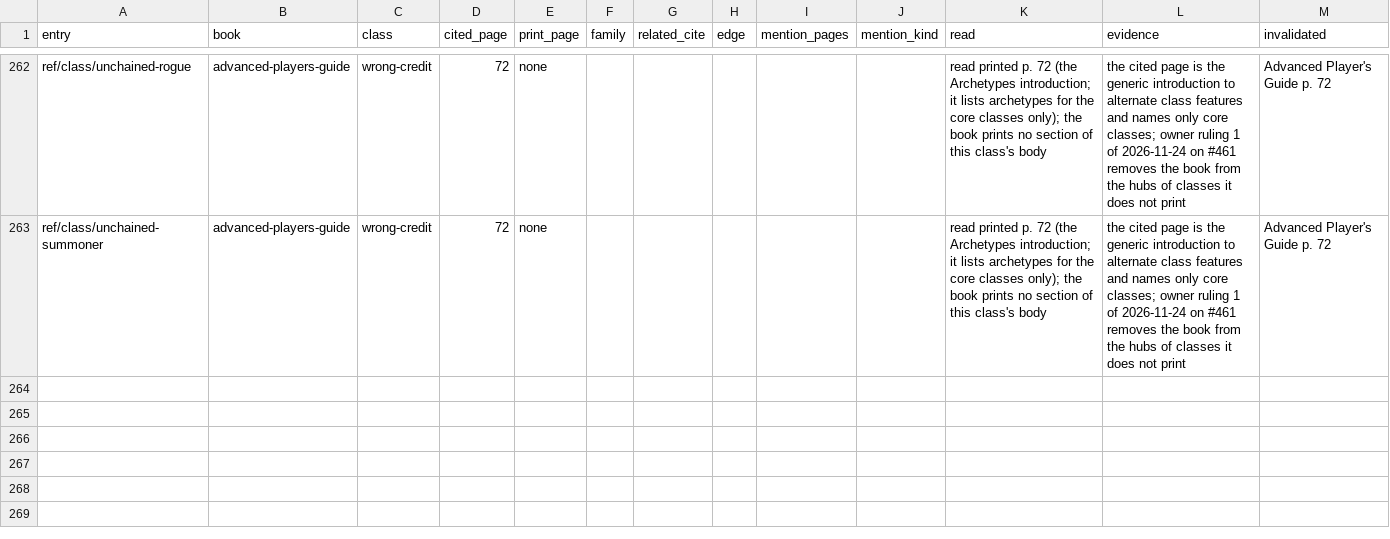
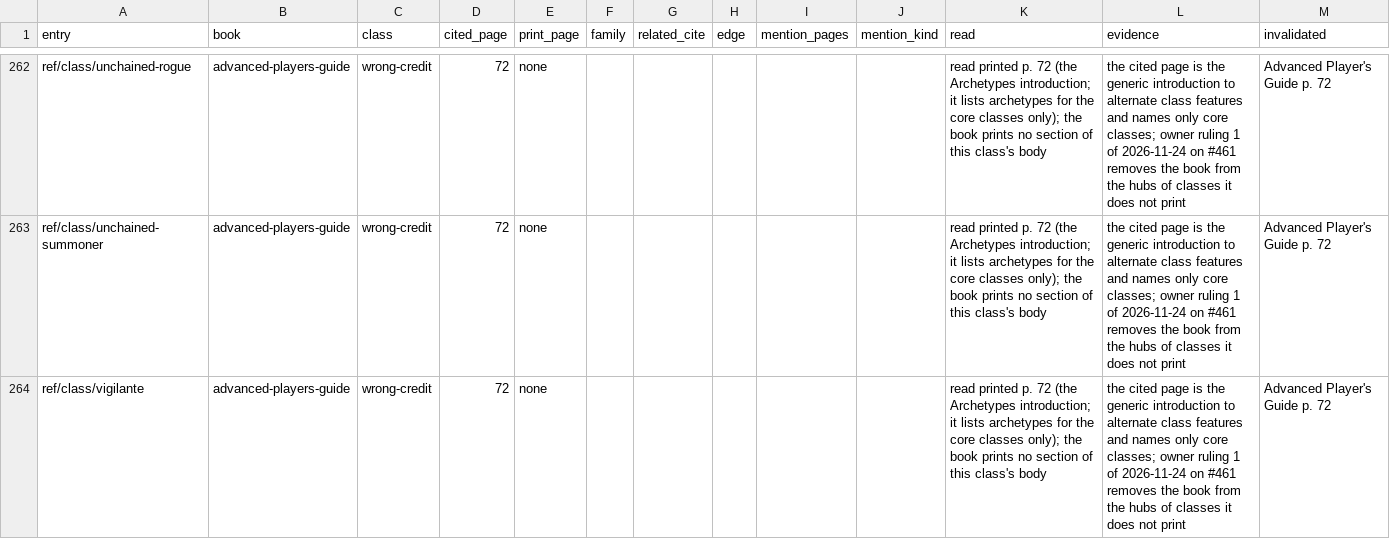
Before and after one commit to phynics/cast-iron-data, a TSV file: scripts/membership-citation-audit-461.tsv, drawn as a sheet; only a part is shown, gaps mark what is left out; the diff names each change by its address in the sheet, - before the commit and + after, or states it on an @@ line.

```diff
--- a/scripts/membership-citation-audit-461.tsv
+++ b/scripts/membership-citation-audit-461.tsv
+row 264: ref/class/vigilante | advanced-players-guide | wrong-credit | 72 | none |  |  |  |  |  | read printed p. 72 (the Archetypes introduction; it lists archetypes for the core classes only); the book prints no section of this class's body | the cited page is the generic introduction to alternate class features and names only core classes; owner ruling 1 of 2026-11-24 on #461 removes the book from the hubs of classes it does not print | Advanced Player's Guide p. 72
```
Also changed, not shown: scripts/membership-queue-461.tsv, 1 other file.
